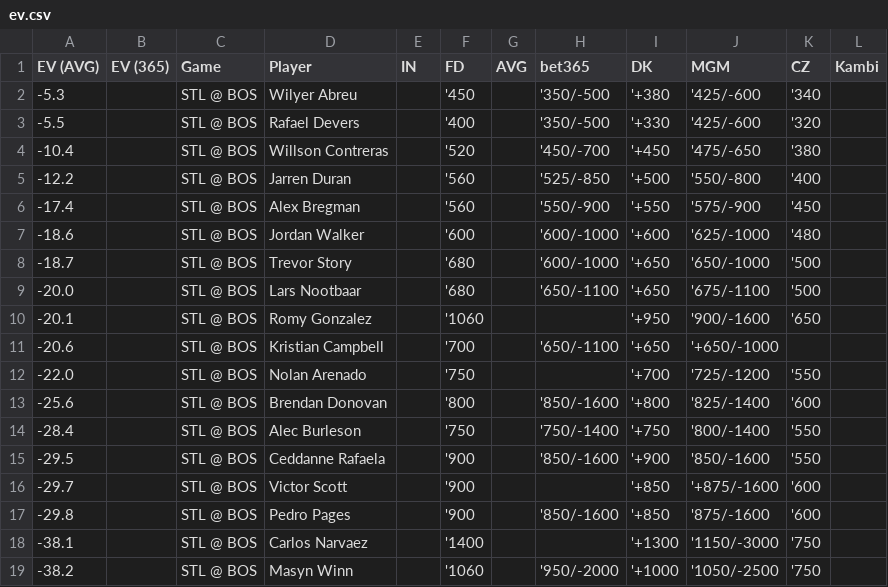
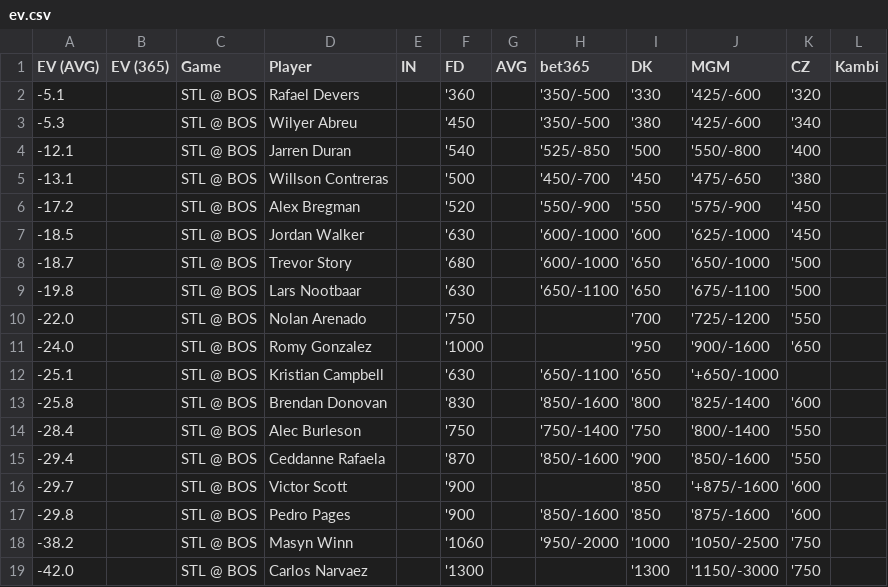
Before and after one commit to zhecht/playerprops, a CSV file: static/dailyev/ev.csv, drawn as a sheet.

```diff
--- a/static/dailyev/ev.csv
+++ b/static/dailyev/ev.csv
@@ -1,19 +1,19 @@
 EV (AVG)	EV (365)	Game	Player	IN	FD	AVG	bet365	DK	MGM	CZ	Kambi
--5.3		STL @ BOS	Wilyer Abreu		'450		'350/-500	'+380	'425/-600	'340	
--5.5		STL @ BOS	Rafael Devers		'400		'350/-500	'+330	'425/-600	'320	
--10.4		STL @ BOS	Willson Contreras		'520		'450/-700	'+450	'475/-650	'380	
--12.2		STL @ BOS	Jarren Duran		'560		'525/-850	'+500	'550/-800	'400	
--17.4		STL @ BOS	Alex Bregman		'560		'550/-900	'+550	'575/-900	'450	
--18.6		STL @ BOS	Jordan Walker		'600		'600/-1000	'+600	'625/-1000	'480	
--18.7		STL @ BOS	Trevor Story		'680		'600/-1000	'+650	'650/-1000	'500	
--20.0		STL @ BOS	Lars Nootbaar		'680		'650/-1100	'+650	'675/-1100	'500	
--20.1		STL @ BOS	Romy Gonzalez		'1060			'+950	'900/-1600	'650	
--20.6		STL @ BOS	Kristian Campbell		'700		'650/-1100	'+650	'+650/-1000		
--22.0		STL @ BOS	Nolan Arenado		'750			'+700	'725/-1200	'550	
--25.6		STL @ BOS	Brendan Donovan		'800		'850/-1600	'+800	'825/-1400	'600	
--28.4		STL @ BOS	Alec Burleson		'750		'750/-1400	'+750	'800/-1400	'550	
--29.5		STL @ BOS	Ceddanne Rafaela		'900		'850/-1600	'+900	'850/-1600	'550	
--29.7		STL @ BOS	Victor Scott		'900			'+850	'+875/-1600	'600	
--29.8		STL @ BOS	Pedro Pages		'900		'850/-1600	'+850	'875/-1600	'600	
--38.1		STL @ BOS	Carlos Narvaez		'1400			'+1300	'1150/-3000	'750	
--38.2		STL @ BOS	Masyn Winn		'1060		'950/-2000	'+1000	'1050/-2500	'750	
+-5.1		STL @ BOS	Rafael Devers		'360		'350/-500	'330	'425/-600	'320	
+-5.3		STL @ BOS	Wilyer Abreu		'450		'350/-500	'380	'425/-600	'340	
+-12.1		STL @ BOS	Jarren Duran		'540		'525/-850	'500	'550/-800	'400	
+-13.1		STL @ BOS	Willson Contreras		'500		'450/-700	'450	'475/-650	'380	
+-17.2		STL @ BOS	Alex Bregman		'520		'550/-900	'550	'575/-900	'450	
+-18.5		STL @ BOS	Jordan Walker		'630		'600/-1000	'600	'625/-1000	'450	
+-18.7		STL @ BOS	Trevor Story		'680		'600/-1000	'650	'650/-1000	'500	
+-19.8		STL @ BOS	Lars Nootbaar		'630		'650/-1100	'650	'675/-1100	'500	
+-22.0		STL @ BOS	Nolan Arenado		'750			'700	'725/-1200	'550	
+-24.0		STL @ BOS	Romy Gonzalez		'1000			'950	'900/-1600	'650	
+-25.1		STL @ BOS	Kristian Campbell		'630		'650/-1100	'650	'+650/-1000		
+-25.8		STL @ BOS	Brendan Donovan		'830		'850/-1600	'800	'825/-1400	'600	
+-28.4		STL @ BOS	Alec Burleson		'750		'750/-1400	'750	'800/-1400	'550	
+-29.4		STL @ BOS	Ceddanne Rafaela		'870		'850/-1600	'900	'850/-1600	'550	
+-29.7		STL @ BOS	Victor Scott		'900			'850	'+875/-1600	'600	
+-29.8		STL @ BOS	Pedro Pages		'900		'850/-1600	'850	'875/-1600	'600	
+-38.2		STL @ BOS	Masyn Winn		'1060		'950/-2000	'1000	'1050/-2500	'750	
+-42.0		STL @ BOS	Carlos Narvaez		'1300			'1300	'1150/-3000	'750	
```
Also changed, not shown: 6 other files.
